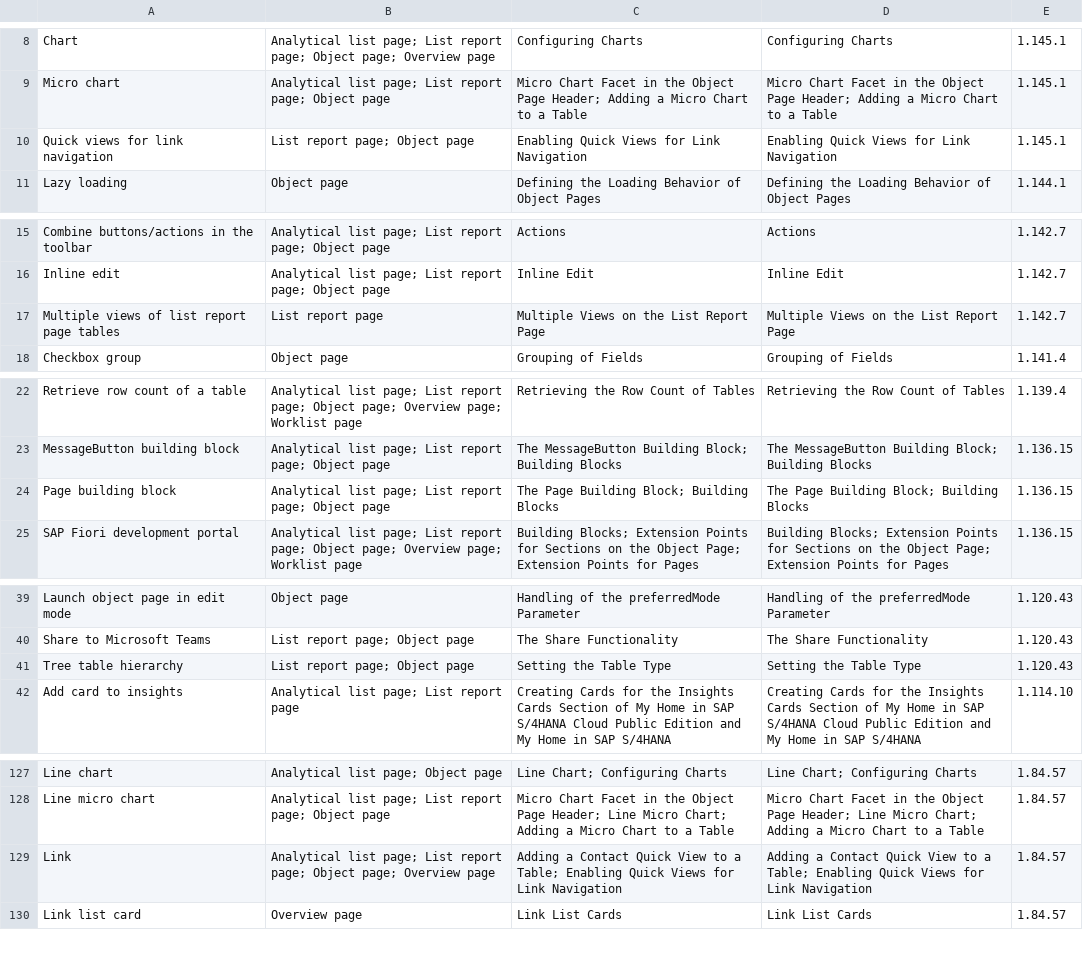
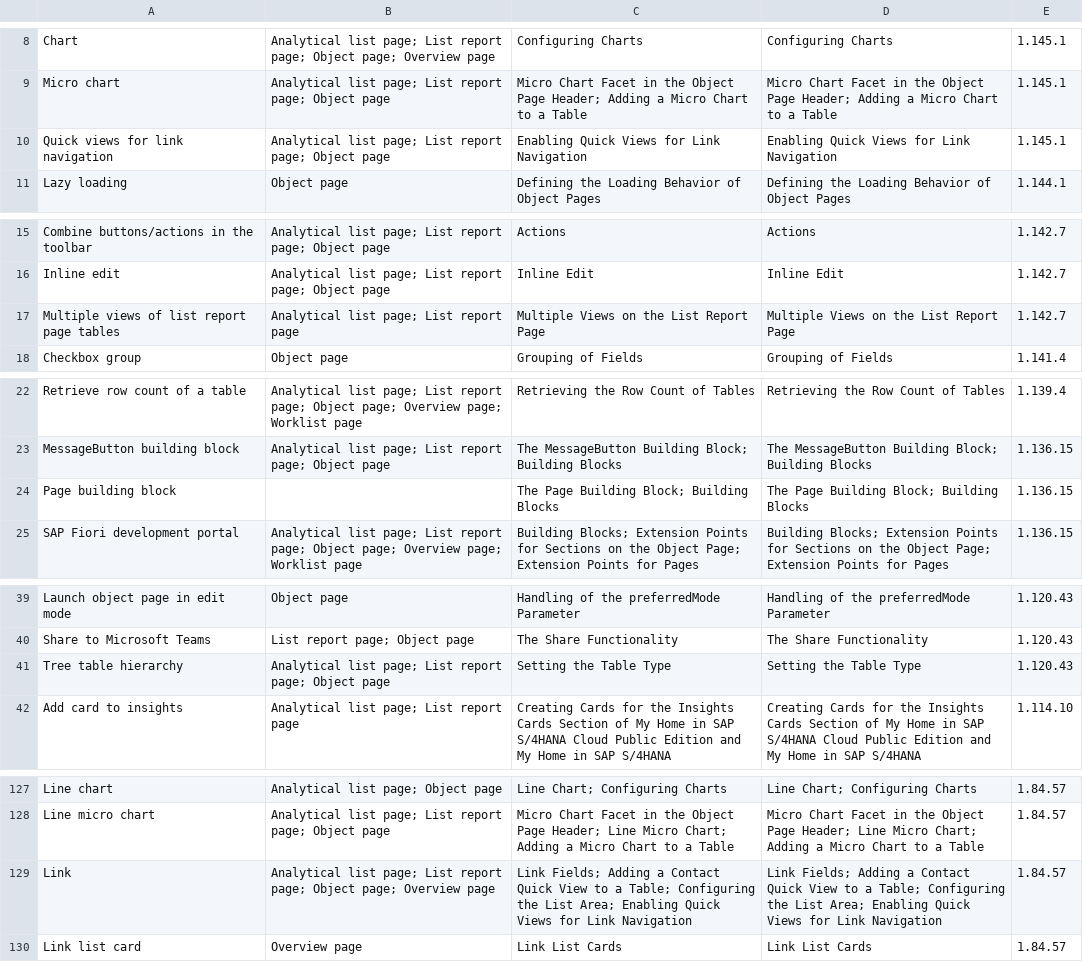
Before and after one commit to marianfoo/blog, a CSV file: static/feature-map/fe-feature-adoption.csv, drawn as a sheet; only a part is shown, gaps mark what is left out; the diff covers the shown part only.

```diff
--- a/static/feature-map/fe-feature-adoption.csv
+++ b/static/feature-map/fe-feature-adoption.csv
@@ -9,3 +9,3 @@ Chart,Analytical list page; List report page; Object page; Overview page,Configu
 Micro chart,Analytical list page; List report page; Object page,Micro Chart Facet in the Object Page Header; Adding a Micro Chart to a Table,Micro Chart Facet in the Object Page Header; Adding a Micro Chart to a Table,1.145.1
-Quick views for link navigation,List report page; Object page,Enabling Quick Views for Link Navigation,Enabling Quick Views for Link Navigation,1.145.1
+Quick views for link navigation,Analytical list page; List report page; Object page,Enabling Quick Views for Link Navigation,Enabling Quick Views for Link Navigation,1.145.1
 Lazy loading,Object page,Defining the Loading Behavior of Object Pages,Defining the Loading Behavior of Object Pages,1.144.1
@@ -16,3 +16,3 @@ Combine buttons/actions in the toolbar,Analytical list page; List report page; O
 Inline edit,Analytical list page; List report page; Object page,Inline Edit,Inline Edit,1.142.7
-Multiple views of list report page tables,List report page,Multiple Views on the List Report Page,Multiple Views on the List Report Page,1.142.7
+Multiple views of list report page tables,Analytical list page; List report page,Multiple Views on the List Report Page,Multiple Views on the List Report Page,1.142.7
 Checkbox group,Object page,Grouping of Fields,Grouping of Fields,1.141.4
@@ -23,3 +23,3 @@ Retrieve row count of a table,Analytical list page; List report page; Object pag
 MessageButton building block,Analytical list page; List report page; Object page,The MessageButton Building Block; Building Blocks,The MessageButton Building Block; Building Blocks,1.136.15
-Page building block,Analytical list page; List report page; Object page,The Page Building Block; Building Blocks,The Page Building Block; Building Blocks,1.136.15
+Page building block,,The Page Building Block; Building Blocks,The Page Building Block; Building Blocks,1.136.15
 SAP Fiori development portal,Analytical list page; List report page; Object page; Overview page; Worklist page,Building Blocks; Extension Points for Sections on the Object Page; Extension Points for Pages,Building Blocks; Extension Points for Sections on the Object Page; Extension Points for Pages,1.136.15
@@ -40,3 +40,3 @@ Launch object page in edit mode,Object page,Handling of the preferredMode Parame
 Share to Microsoft Teams,List report page; Object page,The Share Functionality,The Share Functionality,1.120.43
-Tree table hierarchy,List report page; Object page,Setting the Table Type,Setting the Table Type,1.120.43
+Tree table hierarchy,Analytical list page; List report page; Object page,Setting the Table Type,Setting the Table Type,1.120.43
 Add card to insights,Analytical list page; List report page,Creating Cards for the Insights Cards Section of My Home in SAP S/4HANA Cloud Public Edition and My Home in SAP S/4HANA,Creating Cards for the Insights Cards Section of My Home in SAP S/4HANA Cloud Public Edition and My Home in SAP S/4HANA,1.114.10
@@ -128,3 +128,3 @@ Line chart,Analytical list page; Object page,Line Chart; Configuring Charts,Line
 Line micro chart,Analytical list page; List report page; Object page,Micro Chart Facet in the Object Page Header; Line Micro Chart; Adding a Micro Chart to a Table,Micro Chart Facet in the Object Page Header; Line Micro Chart; Adding a Micro Chart to a Table,1.84.57
-Link,Analytical list page; List report page; Object page; Overview page,Adding a Contact Quick View to a Table; Enabling Quick Views for Link Navigation,Adding a Contact Quick View to a Table; Enabling Quick Views for Link Navigation,1.84.57
+Link,Analytical list page; List report page; Object page; Overview page,Link Fields; Adding a Contact Quick View to a Table; Configuring the List Area; Enabling Quick Views for Link Navigation,Link Fields; Adding a Contact Quick View to a Table; Configuring the List Area; Enabling Quick Views for Link Navigation,1.84.57
 Link list card,Overview page,Link List Cards,Link List Cards,1.84.57
```
Also changed, not shown: 14 edited cells elsewhere in this file, 8 other files.
